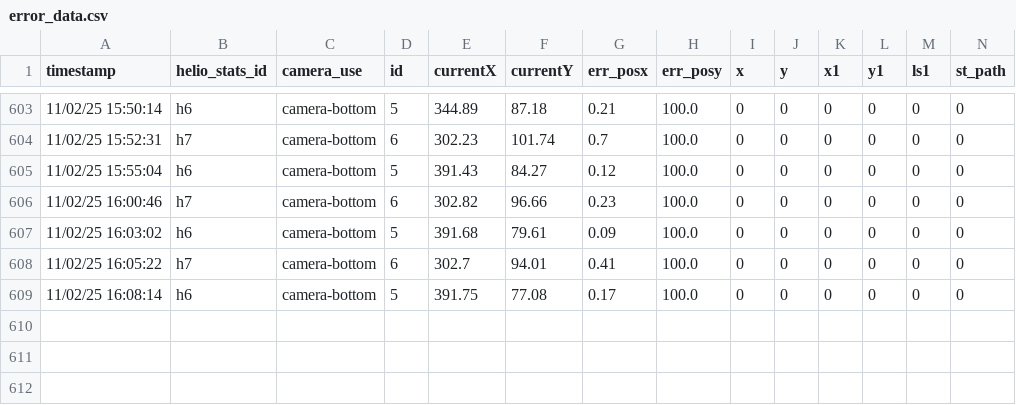
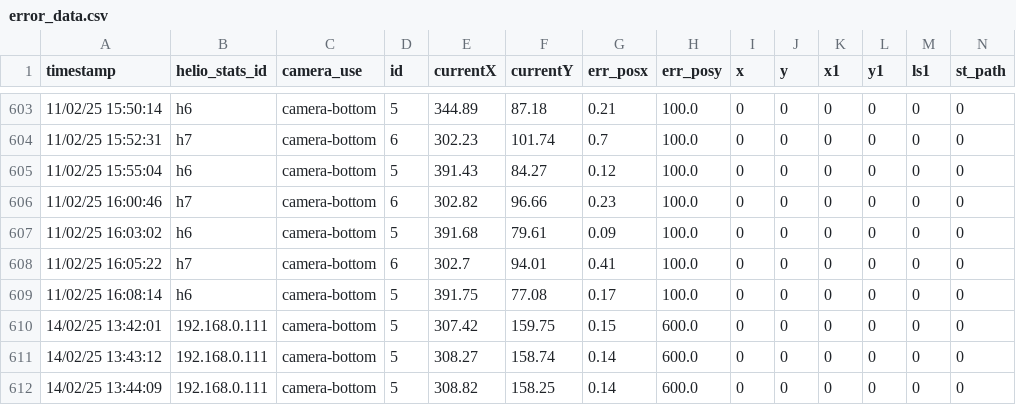
Before and after one commit to dekearthsa/gui_solar_thermal, a CSV file: data/calibrate/result/error_data.csv, drawn as a sheet; only a part is shown, gaps mark what is left out; rows hold the shown columns only; the diff names each change by its address in the sheet, - before the commit and + after, or states it on an @@ line.

```diff
--- a/data/calibrate/result/error_data.csv
+++ b/data/calibrate/result/error_data.csv
+row 610: 14/02/25 13:42:01 | 192.168.0.111 | camera-bottom | 5 | 307.42 | 159.75 | 0.15 | 600.0 | 0 | 0 | 0 | 0 | 0 | 0
+row 611: 14/02/25 13:43:12 | 192.168.0.111 | camera-bottom | 5 | 308.27 | 158.74 | 0.14 | 600.0 | 0 | 0 | 0 | 0 | 0 | 0
+row 612: 14/02/25 13:44:09 | 192.168.0.111 | camera-bottom | 5 | 308.82 | 158.25 | 0.14 | 600.0 | 0 | 0 | 0 | 0 | 0 | 0
```
Also changed, not shown: data/receiver/result/error_data.csv, 8 other files.
